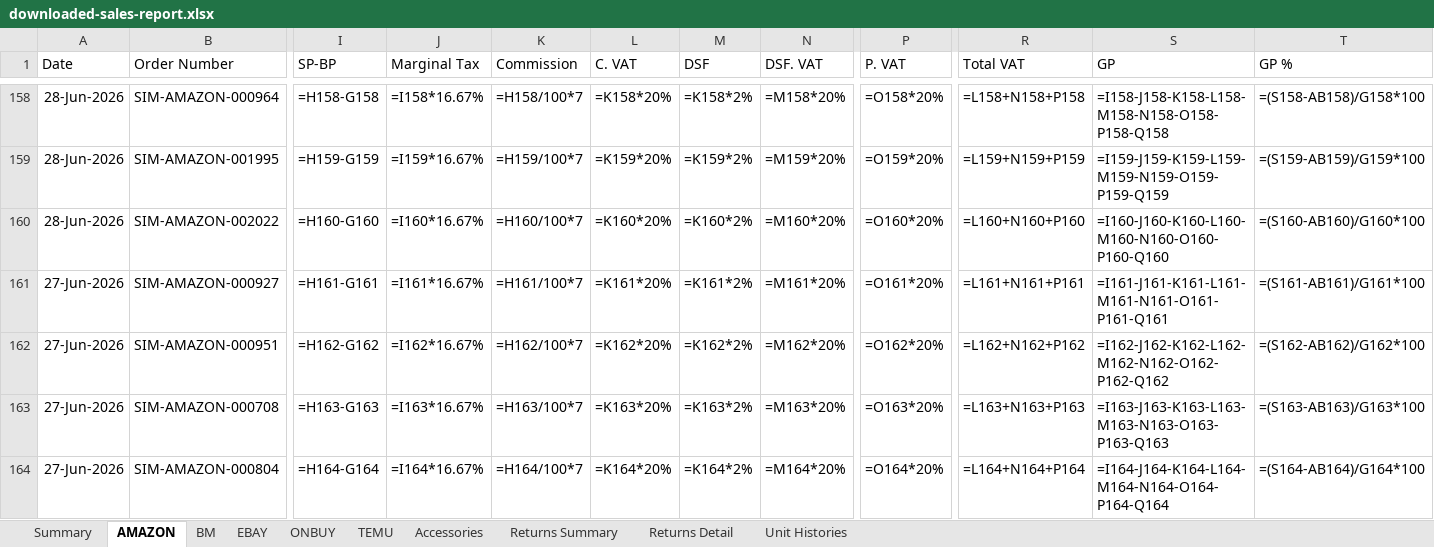
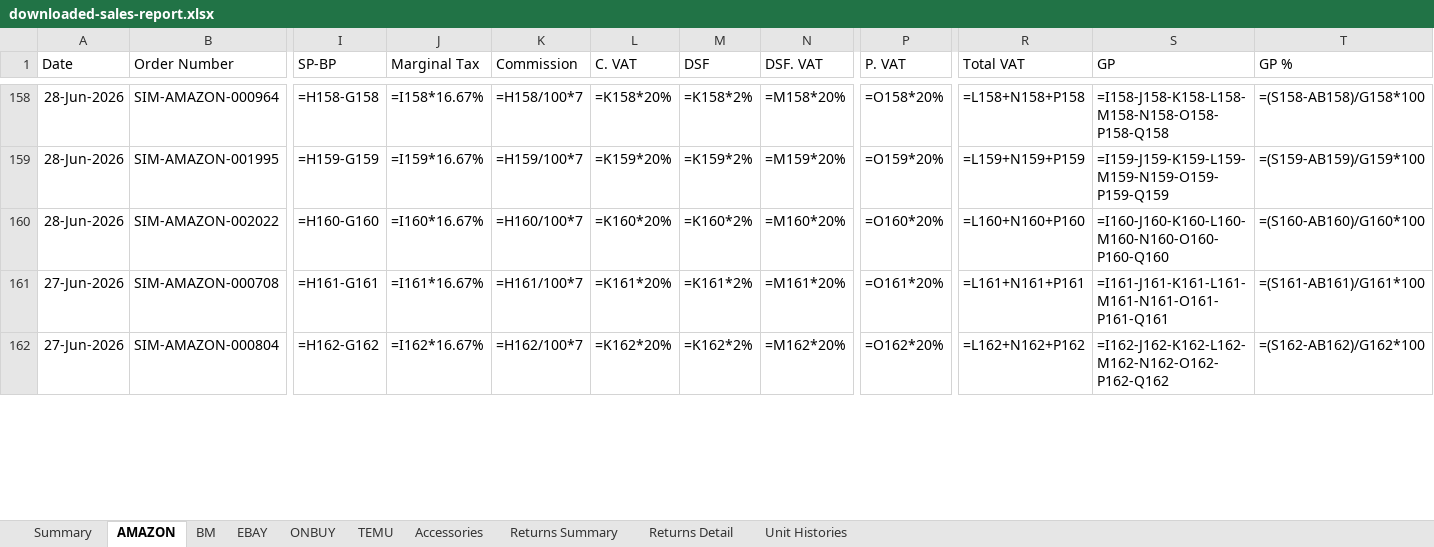
Before and after one commit to sumanthrb94-sudo/InventoryManager, an Excel workbook: e2e-screenshots/quarter-simulation/downloaded-sales-report.xlsx, sheet AMAZON, drawn as a sheet; only a part is shown, gaps mark what is left out; values as stored, in another font and other column widths than the file's, no borders; formulas without a stored value are shown as written; removed rows and columns are numbered as before the commit, all else as after; rows hold the shown columns only; the diff covers the shown part only; the diff names each change by its address in the sheet, - before the commit and + after, or states it on an @@ line.

```diff
--- a/e2e-screenshots/quarter-simulation/downloaded-sales-report.xlsx (sheet AMAZON)
+++ b/e2e-screenshots/quarter-simulation/downloaded-sales-report.xlsx (sheet AMAZON)
-row 161: 27-Jun-2026 | SIM-AMAZON-000927 | =H161-G161 | =I161*16.67% | =H161/100*7 | =K161*20% | =K161*2% | =M161*20% | =O161*20% | =L161+N161+P161 | =I161-J161-K161-L161-M161-N161-O161-P161-Q161 | =(S161-AB161)/G161*100
-row 162: 27-Jun-2026 | SIM-AMAZON-000951 | =H162-G162 | =I162*16.67% | =H162/100*7 | =K162*20% | =K162*2% | =M162*20% | =O162*20% | =L162+N162+P162 | =I162-J162-K162-L162-M162-N162-O162-P162-Q162 | =(S162-AB162)/G162*100
-I161 (SP-BP): =H163-G163
+I161 (SP-BP): =H161-G161
-J161 (Marginal Tax): =I163*16.67%
+J161 (Marginal Tax): =I161*16.67%
-K161 (Commission): =H163/100*7
+K161 (Commission): =H161/100*7
-L161 (C. VAT): =K163*20%
+L161 (C. VAT): =K161*20%
-M161 (DSF): =K163*2%
+M161 (DSF): =K161*2%
-N161 (DSF. VAT): =M163*20%
+N161 (DSF. VAT): =M161*20%
-P161 (P. VAT): =O163*20%
+P161 (P. VAT): =O161*20%
-R161 (Total VAT): =L163+N163+P163
+R161 (Total VAT): =L161+N161+P161
-S161 (GP): =I163-J163-K163-L163-M163-N163-O163-P163-Q163
+S161 (GP): =I161-J161-K161-L161-M161-N161-O161-P161-Q161
-T161 (GP %): =(S163-AB163)/G163*100
+T161 (GP %): =(S161-AB161)/G161*100
-I162 (SP-BP): =H164-G164
+I162 (SP-BP): =H162-G162
-J162 (Marginal Tax): =I164*16.67%
+J162 (Marginal Tax): =I162*16.67%
-K162 (Commission): =H164/100*7
+K162 (Commission): =H162/100*7
-L162 (C. VAT): =K164*20%
+L162 (C. VAT): =K162*20%
-M162 (DSF): =K164*2%
+M162 (DSF): =K162*2%
-N162 (DSF. VAT): =M164*20%
+N162 (DSF. VAT): =M162*20%
-P162 (P. VAT): =O164*20%
+P162 (P. VAT): =O162*20%
-R162 (Total VAT): =L164+N164+P164
+R162 (Total VAT): =L162+N162+P162
-S162 (GP): =I164-J164-K164-L164-M164-N164-O164-P164-Q164
+S162 (GP): =I162-J162-K162-L162-M162-N162-O162-P162-Q162
-T162 (GP %): =(S164-AB164)/G164*100
+T162 (GP %): =(S162-AB162)/G162*100
```
Also changed, not shown: 25 added rows, 23 removed rows and 662 edited cells elsewhere in this sheet, sheet ONBUY, sheet EBAY, sheet TEMU, sheet BM, docs/client-report/reports/INVENTORY_REPORT_ALL_TIME.xlsx, docs/client-report/reports/SALES_REPORT_ALL_TIME.xlsx, 21 other files.
